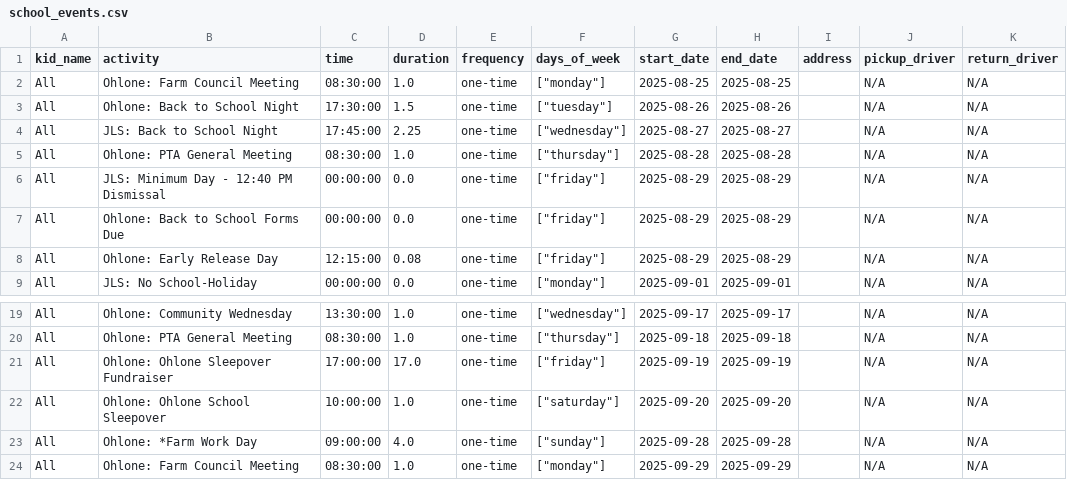
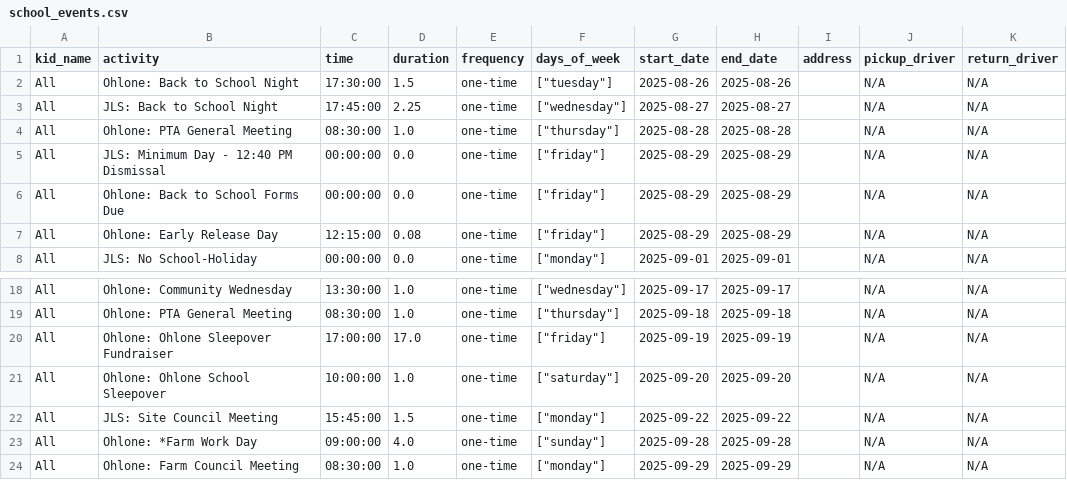
Before and after one commit to RonenUCI/weekly-planner-app, a CSV file: school_events.csv, drawn as a sheet; only a part is shown, gaps mark what is left out.

```diff
--- a/school_events.csv
+++ b/school_events.csv
@@ -1,3 +1,2 @@
 kid_name,activity,time,duration,frequency,days_of_week,start_date,end_date,address,pickup_driver,return_driver
-All,Ohlone: Farm Council Meeting,08:30:00,1.0,one-time,"[""monday""]",2025-08-25,2025-08-25,,N/A,N/A
 All,Ohlone: Back to School Night,17:30:00,1.5,one-time,"[""tuesday""]",2025-08-26,2025-08-26,,N/A,N/A
@@ -22,2 +21,3 @@ All,Ohlone: Ohlone Sleepover Fundraiser,17:00:00,17.0,one-time,"[""friday""]",20
 All,Ohlone: Ohlone School Sleepover,10:00:00,1.0,one-time,"[""saturday""]",2025-09-20,2025-09-20,,N/A,N/A
+All,JLS: Site Council Meeting,15:45:00,1.5,one-time,"[""monday""]",2025-09-22,2025-09-22,,N/A,N/A
 All,Ohlone: *Farm Work Day,09:00:00,4.0,one-time,"[""sunday""]",2025-09-28,2025-09-28,,N/A,N/A
```
Also changed, not shown: jewish_holidays.csv, 4 other files.
